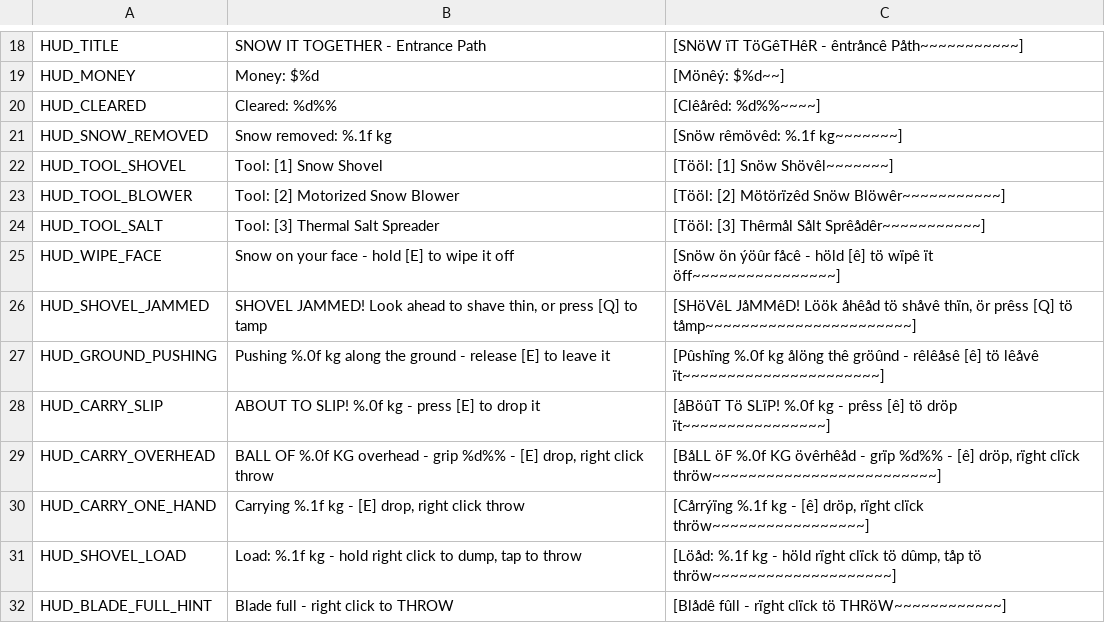
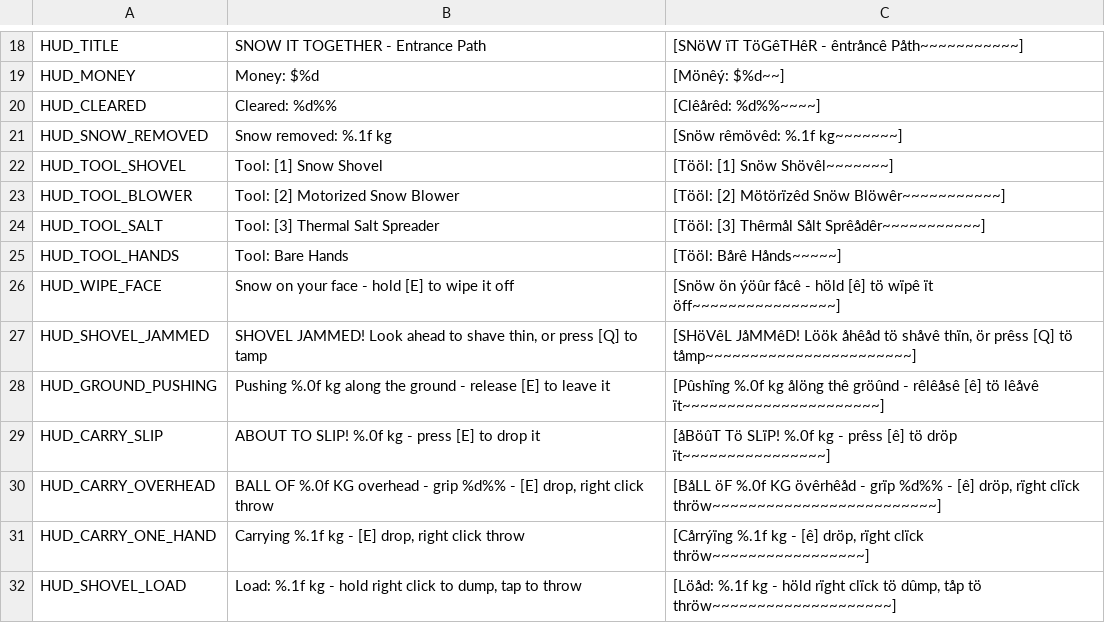
Before and after one commit to JS-Marinn/snow-it-alone, a CSV file: locale/strings.csv, drawn as a sheet; only a part is shown, gaps mark what is left out; the shorter side is filled out with more unchanged rows.

Commit message:
feat: tools are owned and purchased, and you start with only the hand
A hands-only player earns their first coins by packing virgin snow with their bare hands into a snowball (measured: 1.213 kg) and throwing it with right-click into the snowbank bordering the path (x > 4.0 m), where check_snowbank_hit awards ceil(mass * 1.5) = 2 coins.

- Extended ToolType enum with HANDS (= 3) as the default tool.
- When HANDS is active, tool logic is skipped and only bare hand interactions run (pack, carry, throw, push/roll).
- SaveSystem tracks owned_tools per slot, defaulting to ['hands'].
- Purchase API (can_afford, price, purchase) enforces all-or-nothing transactions (unaffordable attempts deduct and grant nothing).
- Tool cycling (prev/next) and hotkeys (1-3) only select tools in the owned set.
- HUD reflects owned tools, showing HUD_TOOL_HANDS when hands are equipped.
- Playground explicitly grants all tools on start; test batteries (--phys-demo, --carve-quality) grant what they require.
- Extended check_snowbank_hit and snowball.gd to absorb thrown or deposited balls in snowbanks.
- Added --tool-ownership battery verifying all 7 acceptance requirements (40 checks passed).
- Full test gate verified: 15/15 batteries passed, 303/303 checks green.

```diff
--- a/locale/strings.csv
+++ b/locale/strings.csv
@@ -24,2 +24,3 @@ HUD_TOOL_BLOWER,"Tool: [2] Motorized Snow Blower","[Tööl: [2] Mötörïzêd Sn
 HUD_TOOL_SALT,"Tool: [3] Thermal Salt Spreader","[Tööl: [3] Thêrmål Sålt Sprêådêr~~~~~~~~~~~]"
+HUD_TOOL_HANDS,"Tool: Bare Hands","[Tööl: Bårê Hånds~~~~~]"
 HUD_WIPE_FACE,"Snow on your face - hold [E] to wipe it off","[Snöw ön ýöûr fåcê - höld [ê] tö wïpê ït öff~~~~~~~~~~~~~~~~]"
```
Also changed, not shown: 13 other files.
